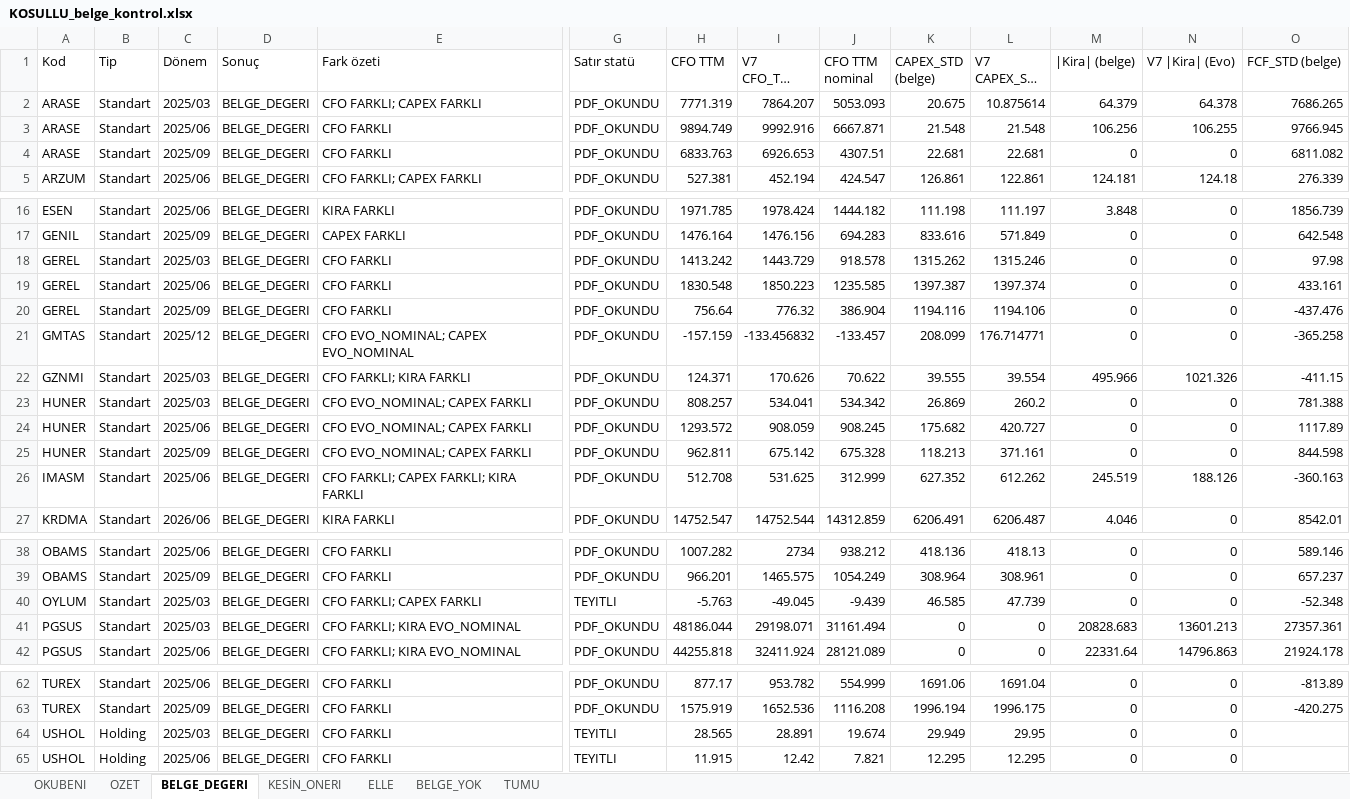
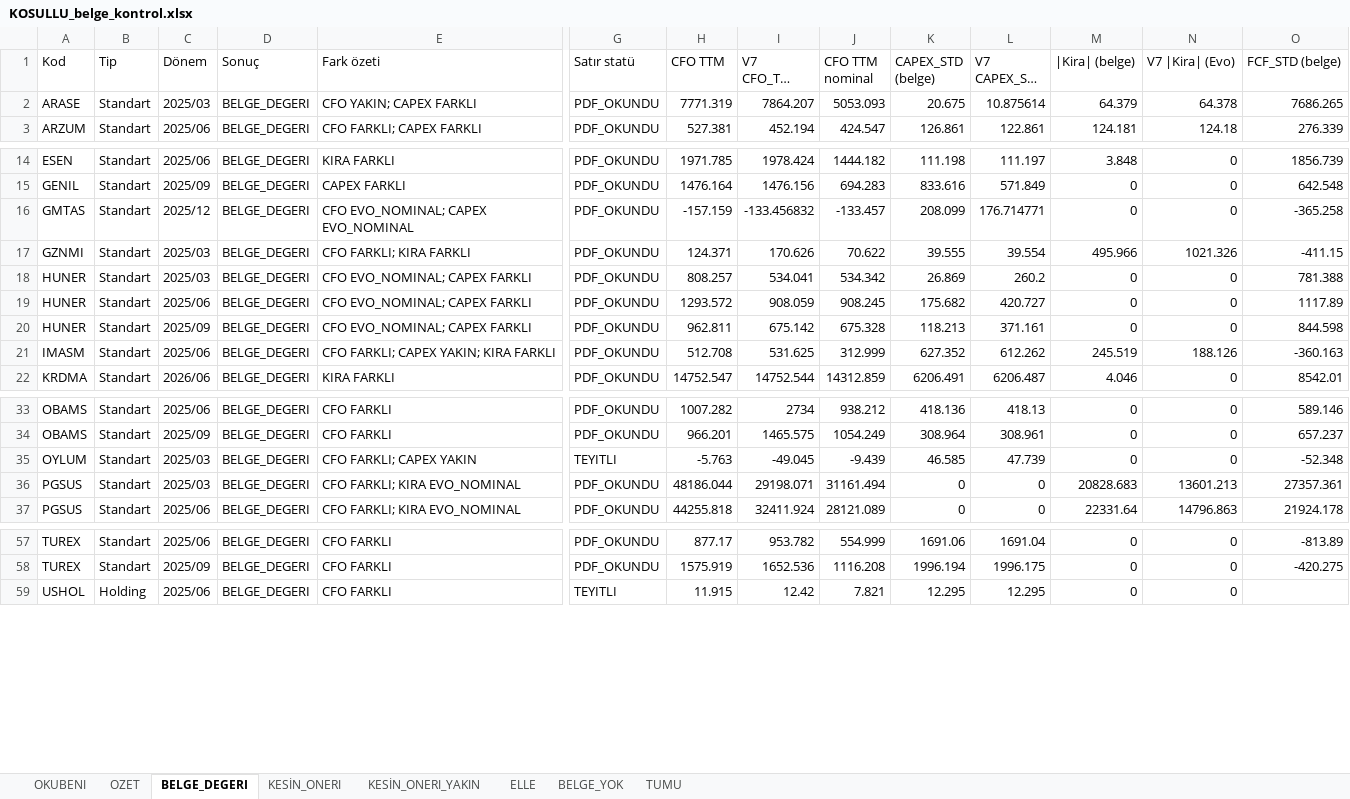
Before and after one commit to deryaozyuvali/Bist-tarama-otomasyon, an Excel workbook: FCF_K13/belge/KOSULLU_belge_kontrol.xlsx, sheet BELGE_DEGERI, drawn as a sheet; only a part is shown, gaps mark what is left out; long unchanged cells end in …; values as stored, in another font and other column widths than the file's, no borders; removed rows and columns are numbered as before the commit, all else as after; rows hold the shown columns only; the diff names each change by its address in the sheet, - before the commit and + after, or states it on an @@ line.

```diff
--- a/FCF_K13/belge/KOSULLU_belge_kontrol.xlsx (sheet BELGE_DEGERI)
+++ b/FCF_K13/belge/KOSULLU_belge_kontrol.xlsx (sheet BELGE_DEGERI)
+sheet tab: KESİN_ONERI_YAKIN
-E2 (Fark özeti): CFO FARKLI; CAPEX FARKLI
+E2 (Fark özeti): CFO YAKIN; CAPEX FARKLI
-row 3: ARASE | Standart | 2025/06 | BELGE_DEGERI | CFO FARKLI | PDF_OKUNDU | 9894.749 | 9992.916 | 6667.871 | 21.548 | 21.548 | 106.256 | 106.255 | 9766.945
-row 4: ARASE | Standart | 2025/09 | BELGE_DEGERI | CFO FARKLI | PDF_OKUNDU | 6833.763 | 6926.653 | 4307.51 | 22.681 | 22.681 | 0 | 0 | 6811.082
-row 18: GEREL | Standart | 2025/03 | BELGE_DEGERI | CFO FARKLI | PDF_OKUNDU | 1413.242 | 1443.729 | 918.578 | 1315.262 | 1315.246 | 0 | 0 | 97.98
-row 19: GEREL | Standart | 2025/06 | BELGE_DEGERI | CFO FARKLI | PDF_OKUNDU | 1830.548 | 1850.223 | 1235.585 | 1397.387 | 1397.374 | 0 | 0 | 433.161
-row 20: GEREL | Standart | 2025/09 | BELGE_DEGERI | CFO FARKLI | PDF_OKUNDU | 756.64 | 776.32 | 386.904 | 1194.116 | 1194.106 | 0 | 0 | -437.476
-E21 (Fark özeti): CFO FARKLI; CAPEX FARKLI; KIRA FARKLI
+E21 (Fark özeti): CFO FARKLI; CAPEX YAKIN; KIRA FARKLI
-E35 (Fark özeti): CFO FARKLI; CAPEX FARKLI
+E35 (Fark özeti): CFO FARKLI; CAPEX YAKIN
-row 64: USHOL | Holding | 2025/03 | BELGE_DEGERI | CFO FARKLI | TEYITLI | 28.565 | 28.891 | 19.674 | 29.949 | 29.95 | 0 | 0
```
Also changed, not shown: sheet TUMU, sheet OZET, sheet OKUBENI, sheet ELLE, 3 other files.
